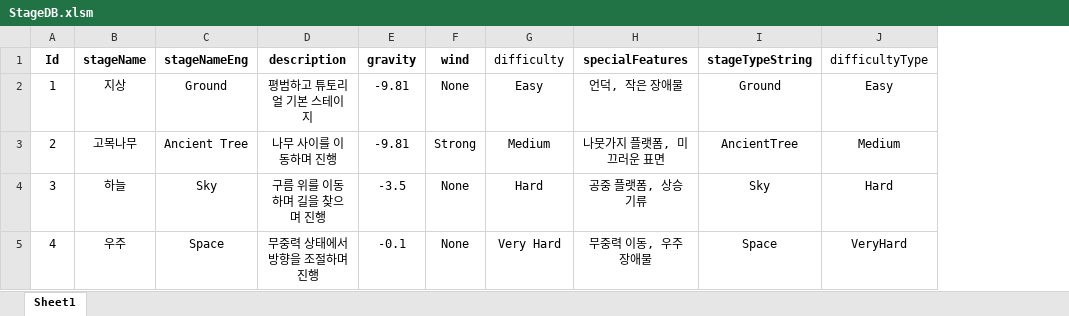
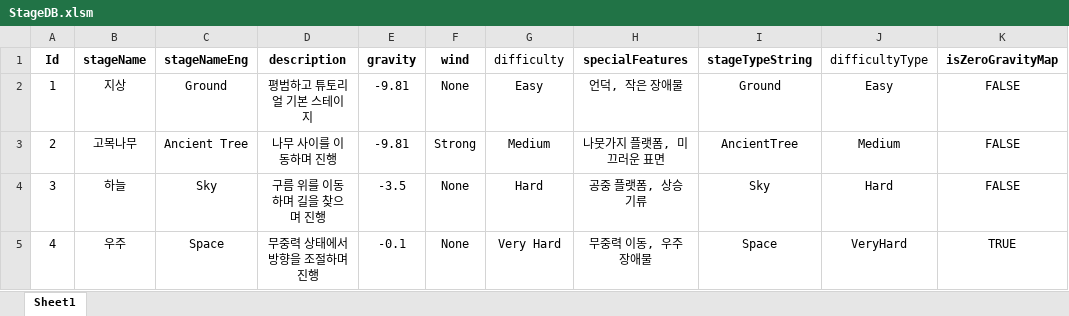
Before and after one commit to soeunparkk/MechaFloat_Project, an Excel workbook: Assets/Excel/StageDB.xlsm, sheet Sheet1, drawn as a sheet; values as stored, in another font and other column widths than the file's, no borders; the diff names each change by its address in the sheet, - before the commit and + after, or states it on an @@ line.

Commit message:
[Fix] Stage, Ballons 데이터추가, 헬륨 풍선 조절

```diff
--- a/Assets/Excel/StageDB.xlsm (sheet Sheet1)
+++ b/Assets/Excel/StageDB.xlsm (sheet Sheet1)
+column K (isZeroGravityMap), rows 2-5: FALSE | FALSE | FALSE | TRUE
```
Also changed, not shown: Assets/Excel/GameDB.xlsm, 30 other files.
